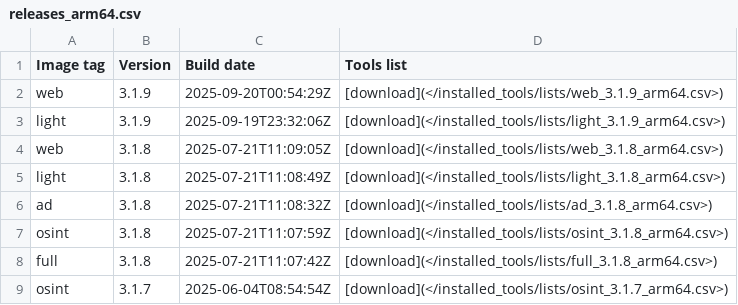
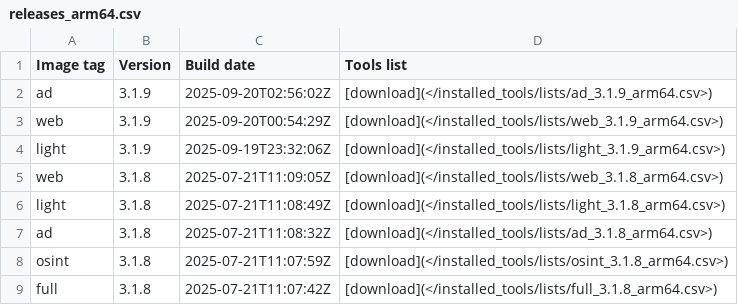
Before and after one commit to ThePorgs/Exegol-docs, a CSV file: docs/src/public/installed_tools/releases_arm64.csv, drawn as a sheet; only a part is shown; the shorter side is filled out with more unchanged rows; the diff names each change by its address in the sheet, - before the commit and + after, or states it on an @@ line.

```diff
--- a/docs/src/public/installed_tools/releases_arm64.csv
+++ b/docs/src/public/installed_tools/releases_arm64.csv
+row 2: ad | 3.1.9 | 2025-09-20T02:56:02Z | [download](</installed_tools/lists/ad_3.1.9_arm64.csv>)
```
Also changed, not shown: 1 other file.
